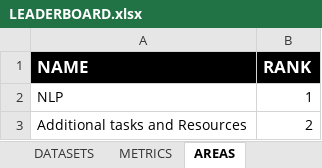
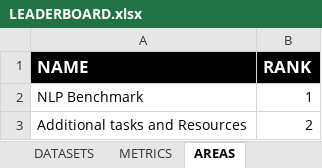
Before and after one commit to LiroBenchmark/LiroBenchmark.github.io, an Excel workbook: src/data/LEADERBOARD.xlsx, sheet AREAS, drawn as a sheet; values as stored, in another font and other column widths than the file's, no borders; the diff names each change by its address in the sheet, - before the commit and + after, or states it on an @@ line.

Commit message:
Renamed NLP area to NLP Benchmark

```diff
--- a/src/data/LEADERBOARD.xlsx (sheet AREAS)
+++ b/src/data/LEADERBOARD.xlsx (sheet AREAS)
-A2 (NAME): NLP
+A2 (NAME): NLP Benchmark
```
Also changed, not shown: sheet TASKS.
